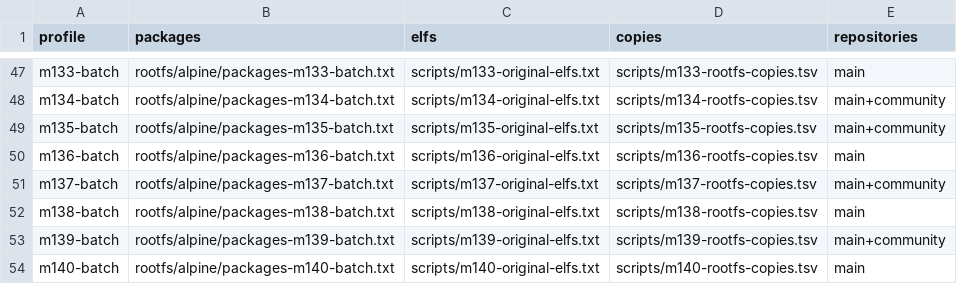
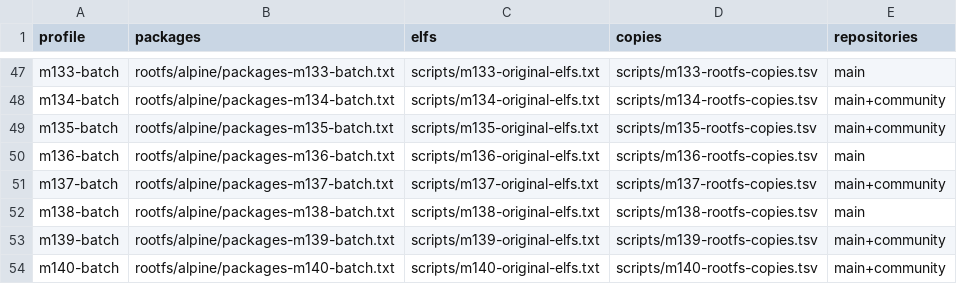
Before and after one commit to yituanxing/na-seed, a TSV file: scripts/prebuilt-profile-catalog.tsv, drawn as a sheet; only a part is shown, gaps mark what is left out.

```diff
--- a/scripts/prebuilt-profile-catalog.tsv
+++ b/scripts/prebuilt-profile-catalog.tsv
@@ -53,2 +53,2 @@ m138-batch	rootfs/alpine/packages-m138-batch.txt	scripts/m138-original-elfs.txt
 m139-batch	rootfs/alpine/packages-m139-batch.txt	scripts/m139-original-elfs.txt	scripts/m139-rootfs-copies.tsv	main+community
-m140-batch	rootfs/alpine/packages-m140-batch.txt	scripts/m140-original-elfs.txt	scripts/m140-rootfs-copies.tsv	main
+m140-batch	rootfs/alpine/packages-m140-batch.txt	scripts/m140-original-elfs.txt	scripts/m140-rootfs-copies.tsv	main+community
```
Also changed, not shown: 8 other files.
